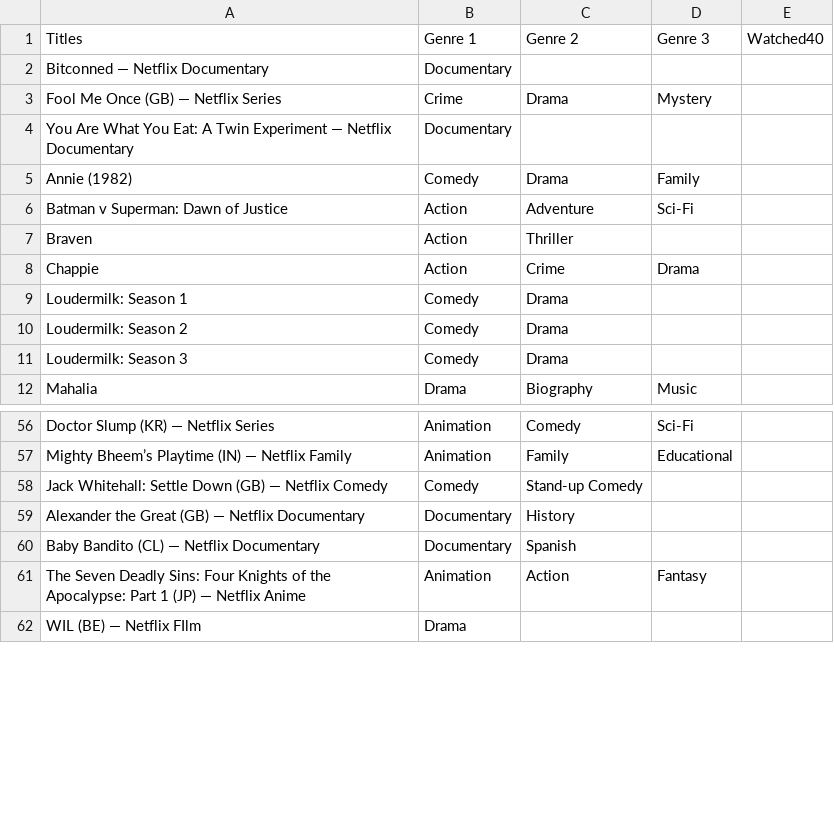
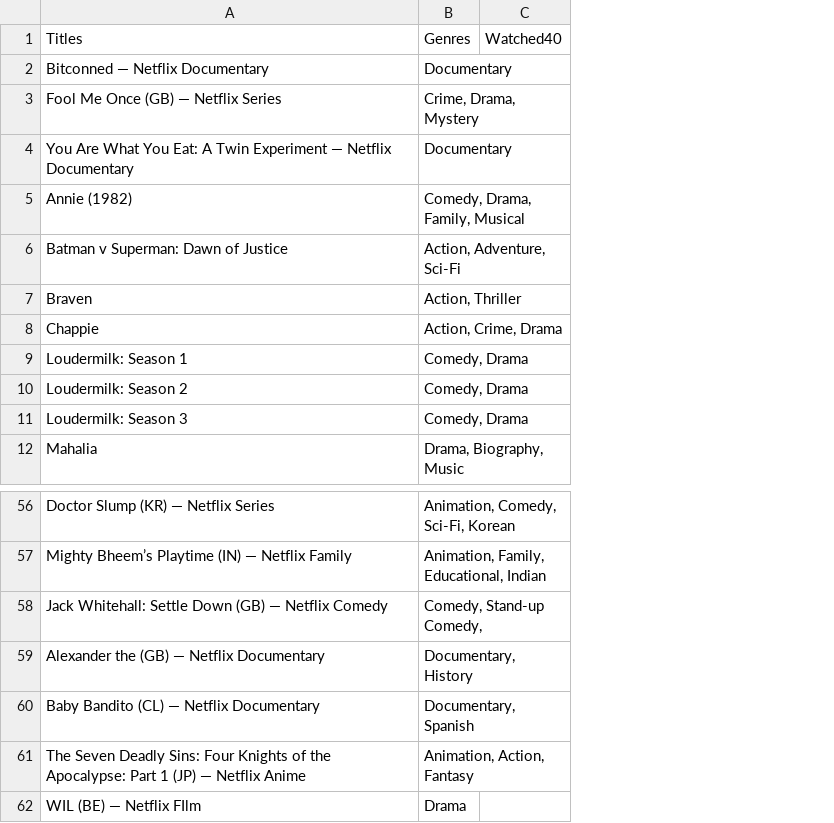
Before and after one commit to kindafayad/Predictive_Modeling_Watched_Films, a CSV file: data/YourPredictionW24.csv, drawn as a sheet; only a part is shown, gaps mark what is left out; removed rows and columns are numbered as before the commit, all else as after; the diff names each change by its address in the sheet, - before the commit and + after, or states it on an @@ line.

```diff
--- a/data/YourPredictionW24.csv
+++ b/data/YourPredictionW24.csv
-column B, rows 1-12: Genre 1 | Documentary | Crime | Documentary | Comedy | Action | Action | Action | Comedy | Comedy | Comedy | Drama; rows 56-62: Animation | Animation | Comedy | Documentary | Documentary | Animation | Drama
-column C, rows 1-12: Genre 2 |  | Drama |  | Drama | Adventure | Thriller | Crime | Drama | Drama | Drama | Biography; rows 56-61: Comedy | Family | Stand-up Comedy | History | Spanish | Action
-column D, rows 1-12: Genre 3 |  | Mystery |  | Family | Sci-Fi |  | Drama |  |  |  | Music; rows 56-61: Sci-Fi | Educational |  |  |  | Fantasy
+column B, rows 1-12: Genres | Documentary | Crime, Drama, Mystery | Documentary | Comedy, Drama, Family, Musical | Action, Adventure, Sci-Fi | Action, Thriller | Action, Crime, Drama | Comedy, Drama | Comedy, Drama | Comedy, Drama | Drama, Biography, Music; rows 56-62: Animation, Comedy, Sci-Fi, Korean | Animation, Family, Educational, Indian | Comedy, Stand-up Comedy, | Documentary, History | Documentary, Spanish | Animation, Action, Fantasy | Drama
-A59: Alexander the Great (GB) — Netflix Documentary
+A59: Alexander the (GB) — Netflix Documentary
```
Also changed, not shown: 6 other files.
